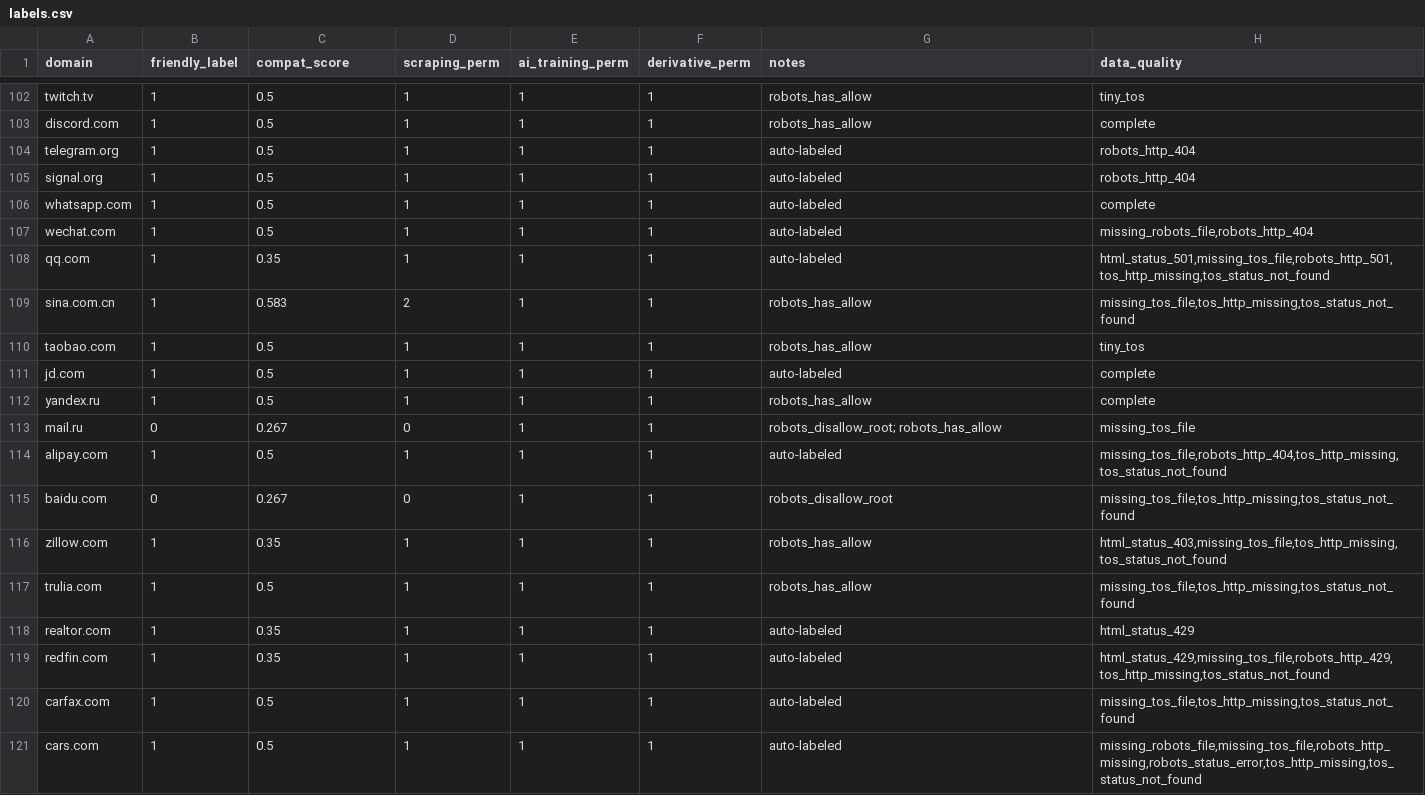
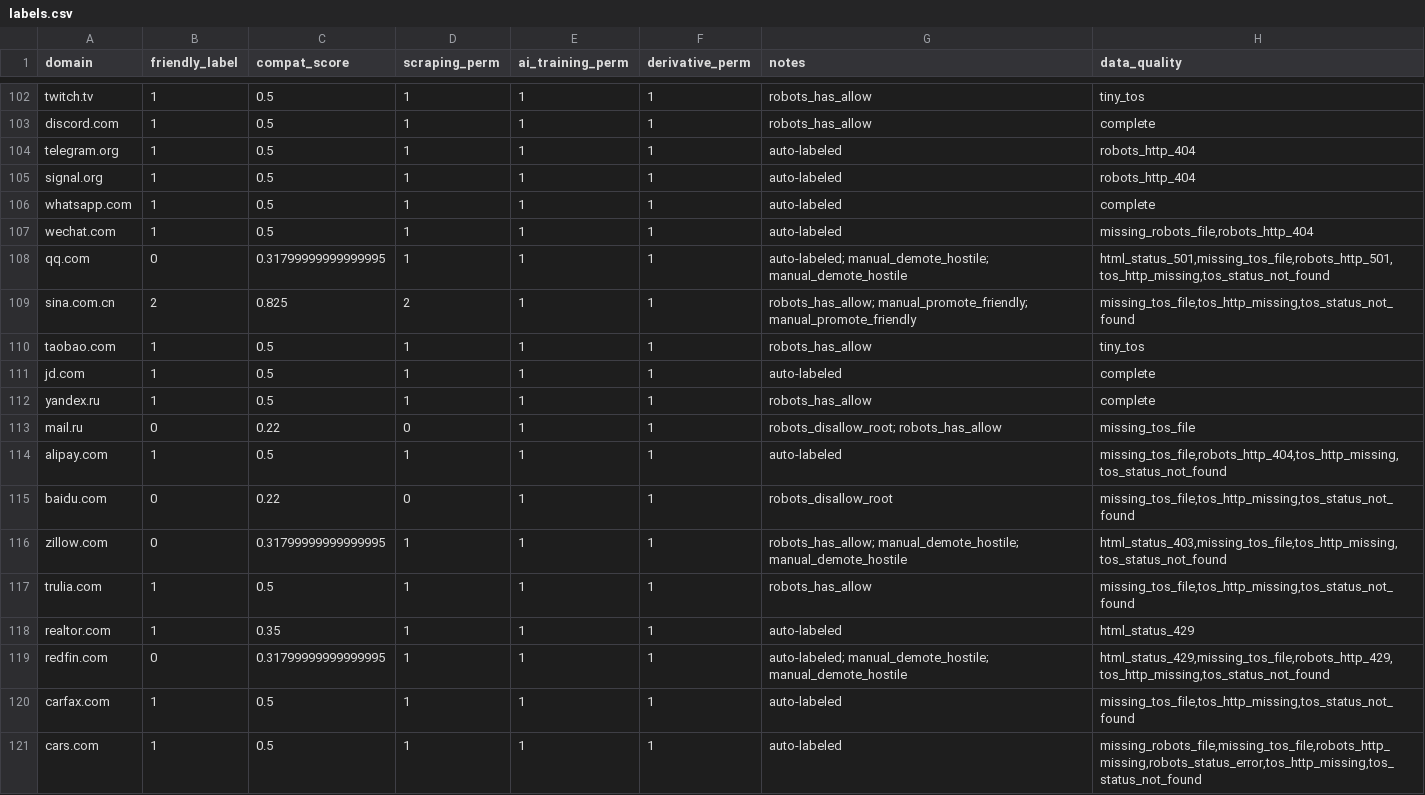
Before and after one commit to ratyagi/AI_agent_compatibility, a CSV file: data/processed/labels.csv, drawn as a sheet; only a part is shown, gaps mark what is left out; the diff covers the shown part only.

```diff
--- a/data/processed/labels.csv
+++ b/data/processed/labels.csv
@@ -107,4 +107,4 @@ whatsapp.com,1,0.5,1,1,1,auto-labeled,complete
 wechat.com,1,0.5,1,1,1,auto-labeled,"missing_robots_file,robots_http_404"
-qq.com,1,0.35,1,1,1,auto-labeled,"html_status_501,missing_tos_file,robots_http_501,tos_http_missing,tos_status_not_found"
-sina.com.cn,1,0.583,2,1,1,robots_has_allow,"missing_tos_file,tos_http_missing,tos_status_not_found"
+qq.com,0,0.31799999999999995,1,1,1,auto-labeled; manual_demote_hostile; manual_demote_hostile,"html_status_501,missing_tos_file,robots_http_501,tos_http_missing,tos_status_not_found"
+sina.com.cn,2,0.825,2,1,1,robots_has_allow; manual_promote_friendly; manual_promote_friendly,"missing_tos_file,tos_http_missing,tos_status_not_found"
 taobao.com,1,0.5,1,1,1,robots_has_allow,tiny_tos
@@ -112,9 +112,9 @@ jd.com,1,0.5,1,1,1,auto-labeled,complete
 yandex.ru,1,0.5,1,1,1,robots_has_allow,complete
-mail.ru,0,0.267,0,1,1,robots_disallow_root; robots_has_allow,missing_tos_file
+mail.ru,0,0.22,0,1,1,robots_disallow_root; robots_has_allow,missing_tos_file
 alipay.com,1,0.5,1,1,1,auto-labeled,"missing_tos_file,robots_http_404,tos_http_missing,tos_status_not_found"
-baidu.com,0,0.267,0,1,1,robots_disallow_root,"missing_tos_file,tos_http_missing,tos_status_not_found"
-zillow.com,1,0.35,1,1,1,robots_has_allow,"html_status_403,missing_tos_file,tos_http_missing,tos_status_not_found"
+baidu.com,0,0.22,0,1,1,robots_disallow_root,"missing_tos_file,tos_http_missing,tos_status_not_found"
+zillow.com,0,0.31799999999999995,1,1,1,robots_has_allow; manual_demote_hostile; manual_demote_hostile,"html_status_403,missing_tos_file,tos_http_missing,tos_status_not_found"
 trulia.com,1,0.5,1,1,1,robots_has_allow,"missing_tos_file,tos_http_missing,tos_status_not_found"
 realtor.com,1,0.35,1,1,1,auto-labeled,html_status_429
-redfin.com,1,0.35,1,1,1,auto-labeled,"html_status_429,missing_tos_file,robots_http_429,tos_http_missing,tos_status_not_found"
+redfin.com,0,0.31799999999999995,1,1,1,auto-labeled; manual_demote_hostile; manual_demote_hostile,"html_status_429,missing_tos_file,robots_http_429,tos_http_missing,tos_status_not_found"
 carfax.com,1,0.5,1,1,1,auto-labeled,"missing_tos_file,tos_http_missing,tos_status_not_found"
```
Also changed, not shown: 107 edited cells elsewhere in this file, data/processed/clf_results.csv, data/processed/reg_results.csv, 29 other files.
